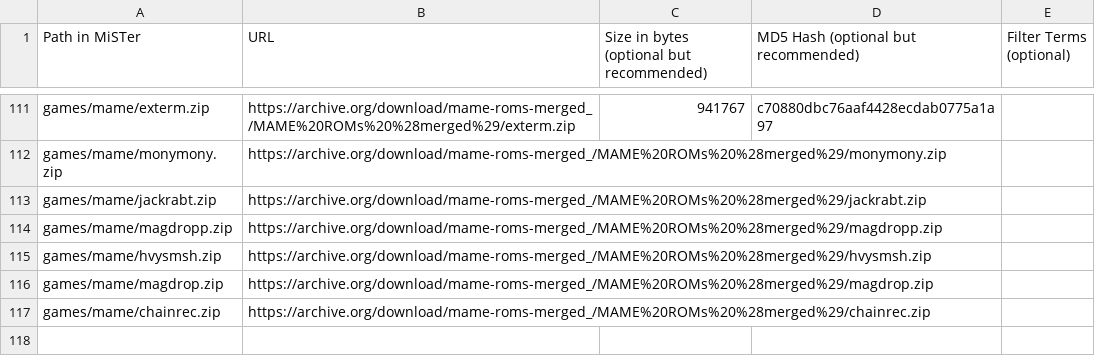
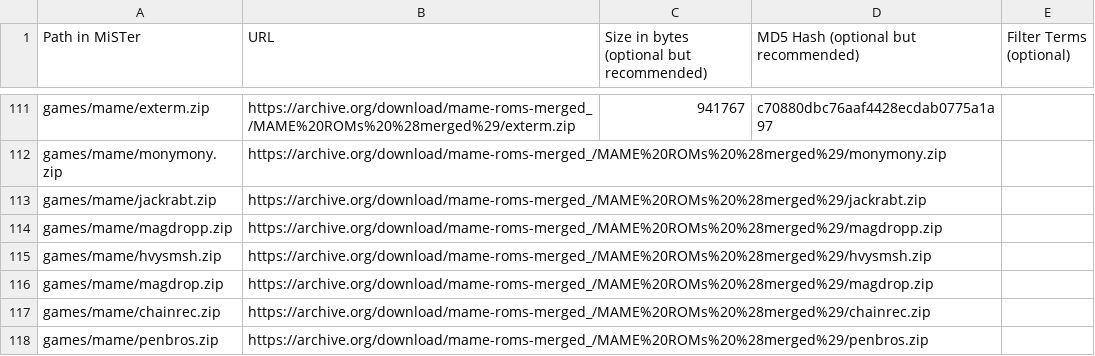
Before and after one commit to OngoGablogian/meatcores, a CSV file: external_files.csv, drawn as a sheet; only a part is shown, gaps mark what is left out.

```diff
--- a/external_files.csv
+++ b/external_files.csv
@@ -117 +117,2 @@ games/mame/magdrop.zip,https://archive.org/download/mame-roms-merged_/MAME%20ROM
 games/mame/chainrec.zip,https://archive.org/download/mame-roms-merged_/MAME%20ROMs%20%28merged%29/chainrec.zip,,,
+games/mame/penbros.zip,https://archive.org/download/mame-roms-merged_/MAME%20ROMs%20%28merged%29/penbros.zip,,,
```
Also changed, not shown: 2 other files.
